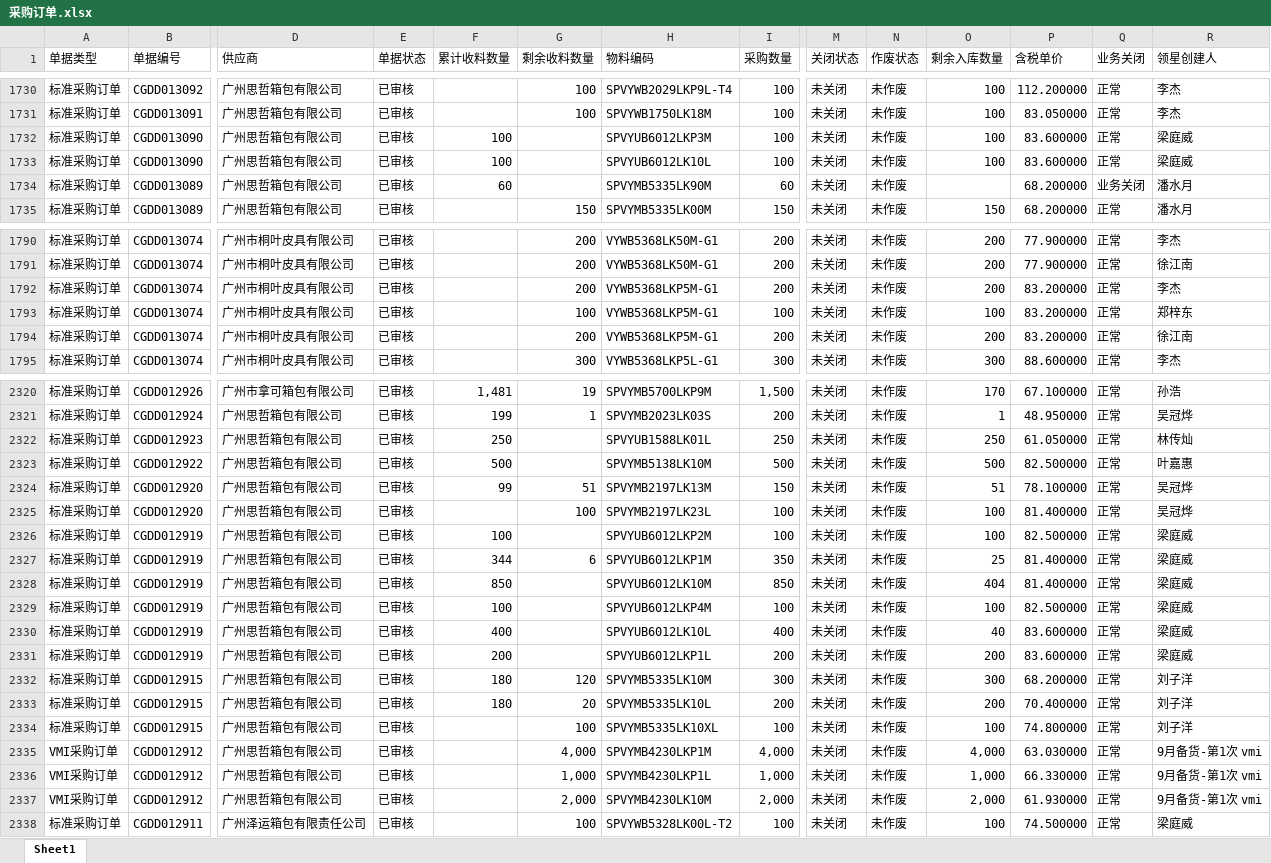
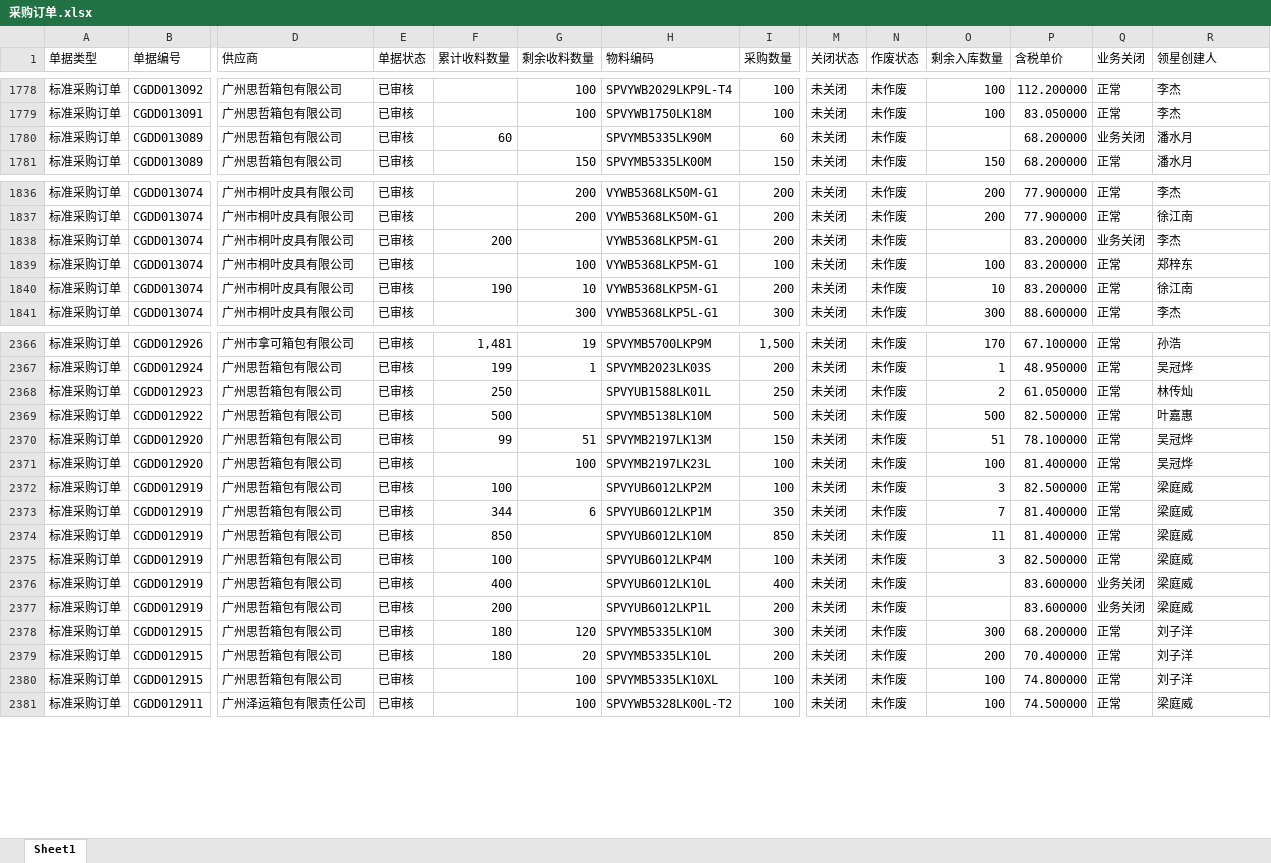
Before and after one commit to yikeqingsongguo/HY.supply-chain-management, an Excel workbook: src/采购订单.xlsx, sheet Sheet1, drawn as a sheet; only a part is shown, gaps mark what is left out; values as stored, in another font and other column widths than the file's, no borders; removed rows and columns are numbered as before the commit, all else as after; rows hold the shown columns only; the diff covers the shown part only; the diff names each change by its address in the sheet, - before the commit and + after, or states it on an @@ line.

```diff
--- a/src/采购订单.xlsx (sheet Sheet1)
+++ b/src/采购订单.xlsx (sheet Sheet1)
-row 1732: 标准采购订单 | CGDD013090 | 广州思哲箱包有限公司 | 已审核 | 100 |  | SPVYUB6012LKP3M | 100 | 未关闭 | 未作废 | 100 | 83.600000 | 正常 | 梁庭威
-row 1733: 标准采购订单 | CGDD013090 | 广州思哲箱包有限公司 | 已审核 | 100 |  | SPVYUB6012LK10L | 100 | 未关闭 | 未作废 | 100 | 83.600000 | 正常 | 梁庭威
-F1838 (累计收料数量): (empty)
+F1838 (累计收料数量): 200
-G1838 (剩余收料数量): 200
+G1838 (剩余收料数量): (empty)
-O1838 (剩余入库数量): 200
+O1838 (剩余入库数量): (empty)
-Q1838 (业务关闭): 正常
+Q1838 (业务关闭): 业务关闭
-F1840 (累计收料数量): (empty)
+F1840 (累计收料数量): 190
-G1840 (剩余收料数量): 200
+G1840 (剩余收料数量): 10
-O1840 (剩余入库数量): 200
+O1840 (剩余入库数量): 10
-O2368 (剩余入库数量): 250
+O2368 (剩余入库数量): 2
-O2372 (剩余入库数量): 100
+O2372 (剩余入库数量): 3
-O2373 (剩余入库数量): 25
+O2373 (剩余入库数量): 7
-O2374 (剩余入库数量): 404
+O2374 (剩余入库数量): 11
-O2375 (剩余入库数量): 100
+O2375 (剩余入库数量): 3
-O2376 (剩余入库数量): 40
+O2376 (剩余入库数量): (empty)
-Q2376:Q2377 (业务关闭): 正常
+Q2376:Q2377 (业务关闭): 业务关闭
-O2377 (剩余入库数量): 200
+O2377 (剩余入库数量): (empty)
-row 2335: VMI采购订单 | CGDD012912 | 广州思哲箱包有限公司 | 已审核 |  | 4,000 | SPVYMB4230LKP1M | 4,000 | 未关闭 | 未作废 | 4,000 | 63.030000 | 正常 | 9月备货-第1次 vmi
-row 2336: VMI采购订单 | CGDD012912 | 广州思哲箱包有限公司 | 已审核 |  | 1,000 | SPVYMB4230LKP1L | 1,000 | 未关闭 | 未作废 | 1,000 | 66.330000 | 正常 | 9月备货-第1次 vmi
-row 2337: VMI采购订单 | CGDD012912 | 广州思哲箱包有限公司 | 已审核 |  | 2,000 | SPVYMB4230LK10M | 2,000 | 未关闭 | 未作废 | 2,000 | 61.930000 | 正常 | 9月备货-第1次 vmi
```
Also changed, not shown: 53 added rows, 18 removed rows and 339 edited cells elsewhere in this sheet.
